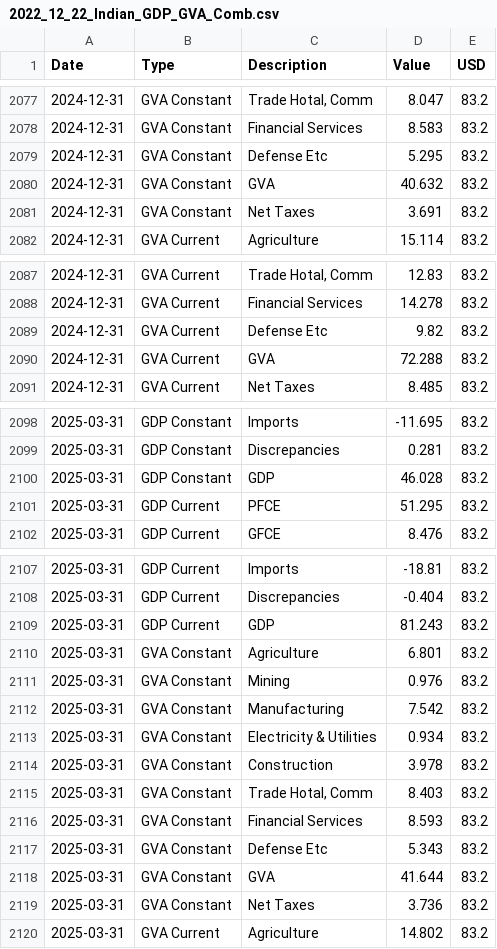
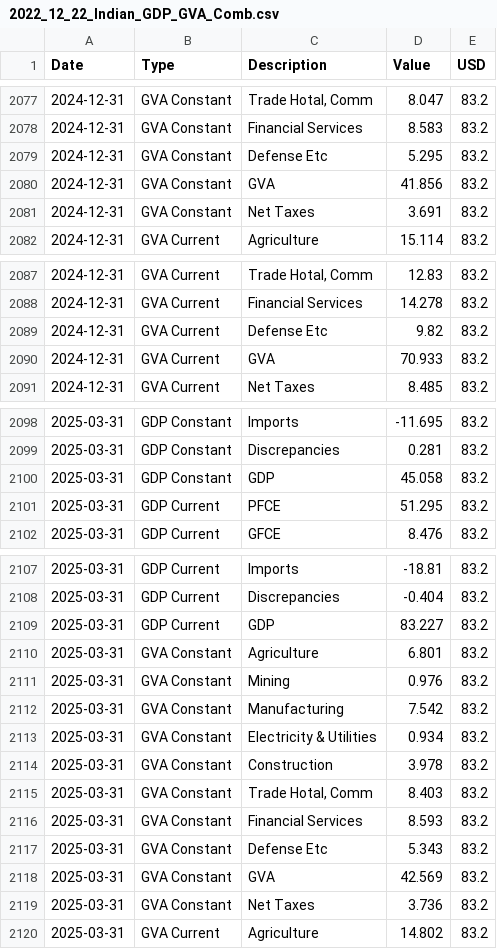
Before and after one commit to paragkar/gdp, a CSV file: 2022_12_22_Indian_GDP_GVA_Comb.csv, drawn as a sheet; only a part is shown, gaps mark what is left out; the diff covers the shown part only.

```diff
--- a/2022_12_22_Indian_GDP_GVA_Comb.csv
+++ b/2022_12_22_Indian_GDP_GVA_Comb.csv
@@ -2079,3 +2079,3 @@ Date,Type,Description,Value,USD
 2024-12-31,GVA Constant,Defense Etc,5.295,83.2
-2024-12-31,GVA Constant,GVA,40.632,83.2
+2024-12-31,GVA Constant,GVA,41.856,83.2
 2024-12-31,GVA Constant,Net Taxes,3.691,83.2
@@ -2089,3 +2089,3 @@ Date,Type,Description,Value,USD
 2024-12-31,GVA Current,Defense Etc,9.82,83.2
-2024-12-31,GVA Current,GVA,72.288,83.2
+2024-12-31,GVA Current,GVA,70.933,83.2
 2024-12-31,GVA Current,Net Taxes,8.485,83.2
@@ -2099,3 +2099,3 @@ Date,Type,Description,Value,USD
 2025-03-31,GDP Constant,Discrepancies,0.281,83.2
-2025-03-31,GDP Constant,GDP,46.028,83.2
+2025-03-31,GDP Constant,GDP,45.058,83.2
 2025-03-31,GDP Current,PFCE,51.295,83.2
@@ -2108,3 +2108,3 @@ Date,Type,Description,Value,USD
 2025-03-31,GDP Current,Discrepancies ,-0.404,83.2
-2025-03-31,GDP Current,GDP,81.243,83.2
+2025-03-31,GDP Current,GDP,83.227,83.2
 2025-03-31,GVA Constant,Agriculture,6.801,83.2
@@ -2117,3 +2117,3 @@ Date,Type,Description,Value,USD
 2025-03-31,GVA Constant,Defense Etc,5.343,83.2
-2025-03-31,GVA Constant,GVA,41.644,83.2
+2025-03-31,GVA Constant,GVA,42.569,83.2
 2025-03-31,GVA Constant,Net Taxes,3.736,83.2
```
Also changed, not shown: 11 edited cells elsewhere in this file, 1 other file.
